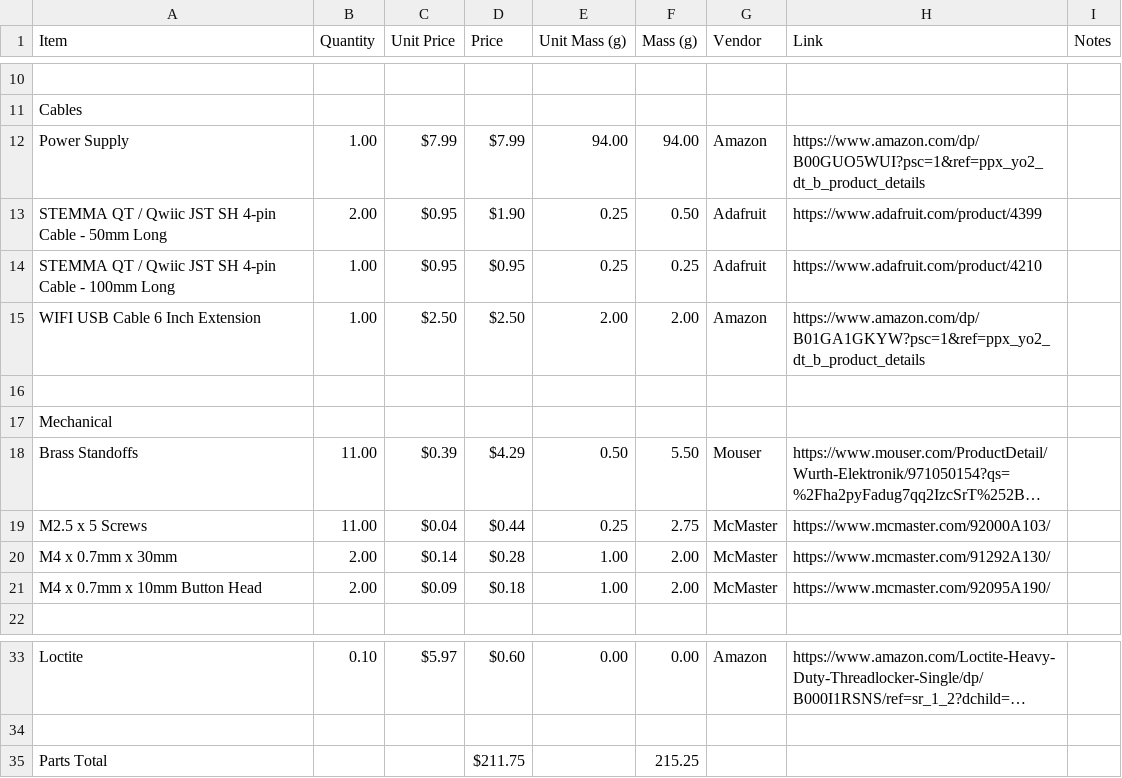
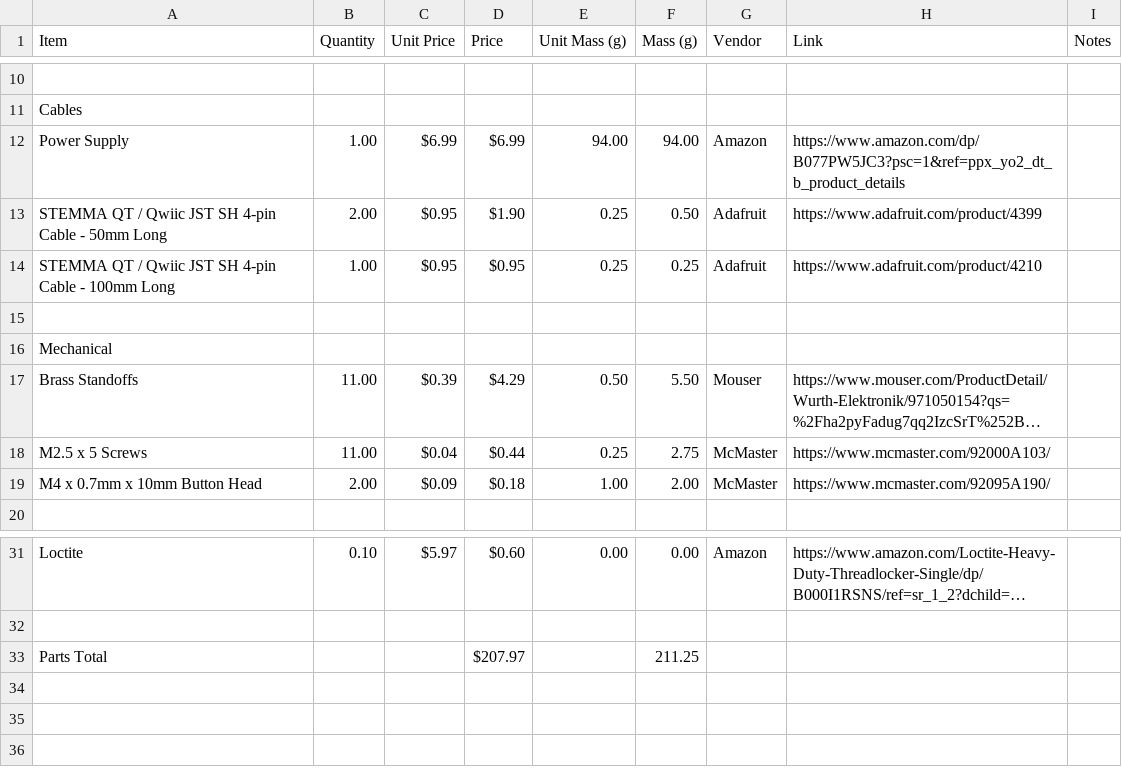
Before and after one commit to Ribbit-Network/ribbit-network-frog-hardware, a CSV file: hardware/v2/ribbit_network_frog_sensor_bom.csv, drawn as a sheet; only a part is shown, gaps mark what is left out; long unchanged cells end in …; removed rows and columns are numbered as before the commit, all else as after; the diff names each change by its address in the sheet, - before the commit and + after, or states it on an @@ line.

Commit message:
V2 BOM: Corrected power supply link

```diff
--- a/hardware/v2/ribbit_network_frog_sensor_bom.csv
+++ b/hardware/v2/ribbit_network_frog_sensor_bom.csv
-C12 (Unit Price): $7.99
+C12 (Unit Price): $6.99
-D12 (Price): $7.99
+D12 (Price): $6.99
-H12 (Link): https://www.amazon.com/dp/B00GUO5WUI?psc=1&ref=ppx_yo2_dt_b_product_details
+H12 (Link): https://www.amazon.com/dp/B077PW5JC3?psc=1&ref=ppx_yo2_dt_b_product_details
-row 15: WIFI USB Cable 6 Inch Extension | 1.00 | $2.50 | $2.50 | 2.00 | 2.00 | Amazon | https://www.amazon.com/dp/B01GA1GKYW?psc=1&ref=ppx_yo2_dt_b_product_details
-row 20: M4 x 0.7mm x 30mm | 2.00 | $0.14 | $0.28 | 1.00 | 2.00 | McMaster | https://www.mcmaster.com/91292A130/
-D33 (Price): $211.75
+D33 (Price): $207.97
-F33 (Mass (g)): 215.25
+F33 (Mass (g)): 211.25
```
